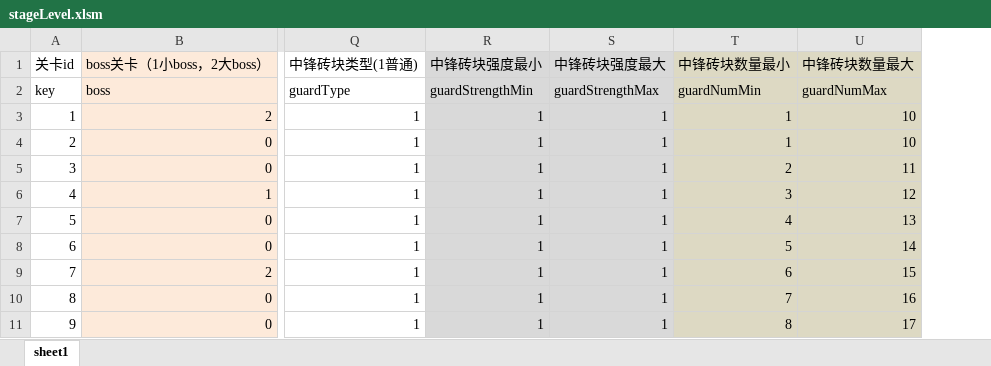
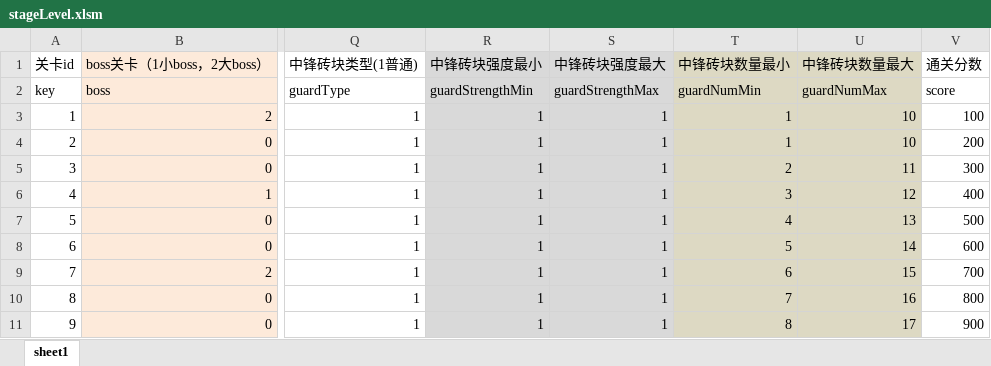
Before and after one commit to hpts482/BrickDumplingPublic, an Excel workbook: BrickDumpling工程表/stageLevel.xlsm, sheet sheet1, drawn as a sheet; only a part is shown, gaps mark what is left out; values as stored, in another font and other column widths than the file's, no borders; charts and pictures not drawn; the diff names each change by its address in the sheet, - before the commit and + after, or states it on an @@ line.

```diff
--- a/BrickDumpling工程表/stageLevel.xlsm (sheet sheet1)
+++ b/BrickDumpling工程表/stageLevel.xlsm (sheet sheet1)
+column V (通关分数), rows 2-11: score | 100 | 200 | 300 | 400 | 500 | 600 | 700 | 800 | 900
```
Also changed, not shown: charts or pictures, BrickDumpling规划/整体规划-策划and程序.xlsx, 7 other files.
